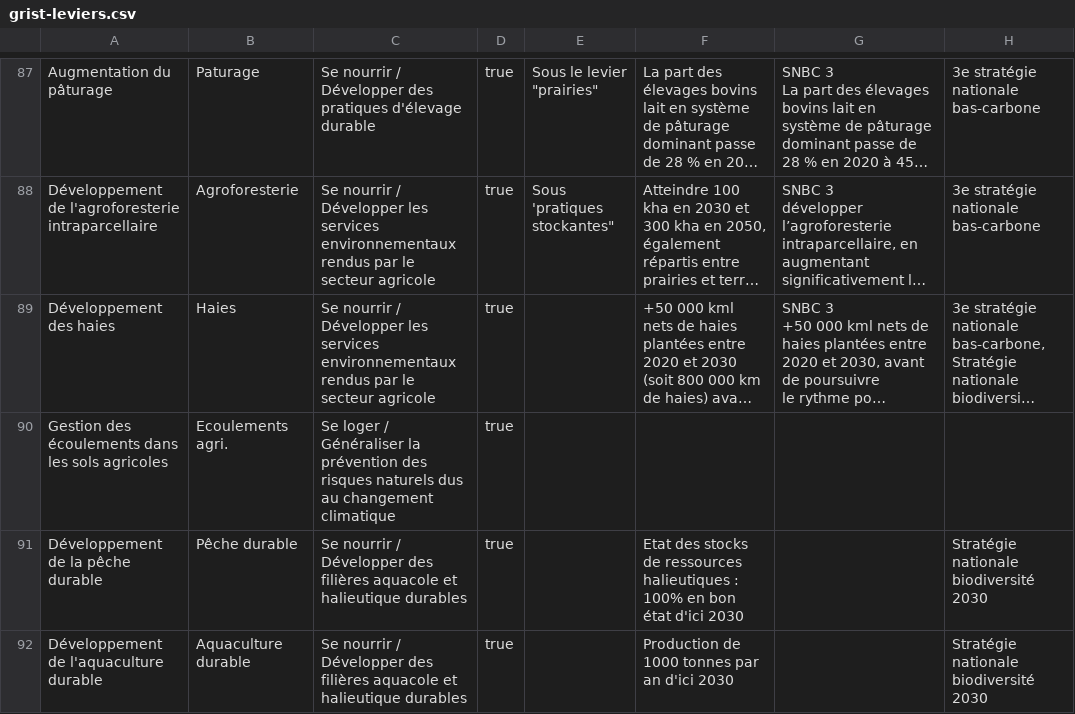
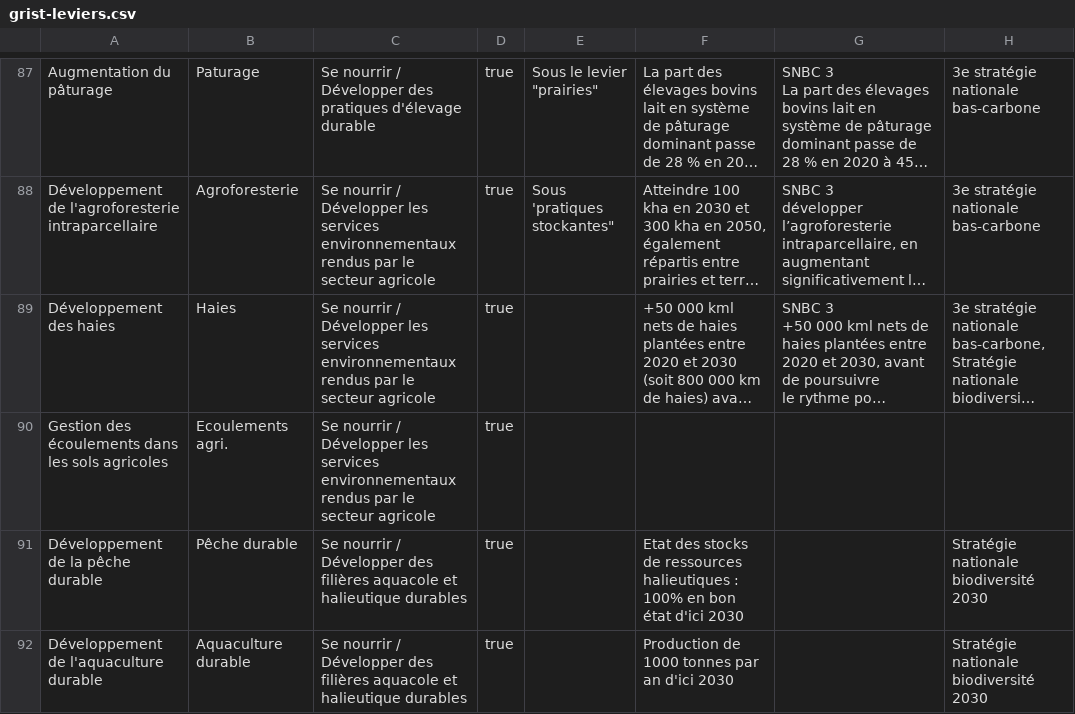
Before and after one commit to planification-ecologique/barometre, a CSV file: app/public/grist-backups/grist-leviers.csv, drawn as a sheet; only a part is shown, gaps mark what is left out; long unchanged cells end in …; the diff names each change by its address in the sheet, - before the commit and + after, or states it on an @@ line.

```diff
--- a/app/public/grist-backups/grist-leviers.csv
+++ b/app/public/grist-backups/grist-leviers.csv
-C90: Se loger / Généraliser la prévention des risques naturels dus au changement climatique
+C90: Se nourrir / Développer les services environnementaux rendus par le secteur agricole
```
Also changed, not shown: 6 other files.
